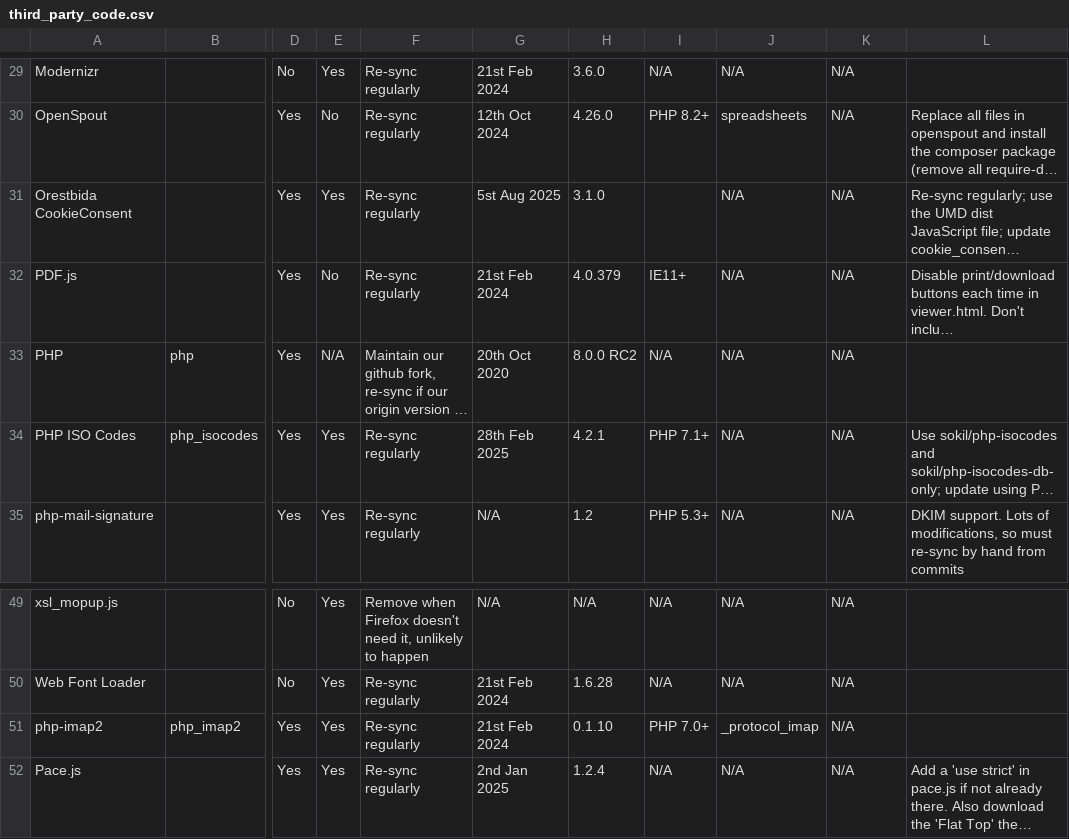
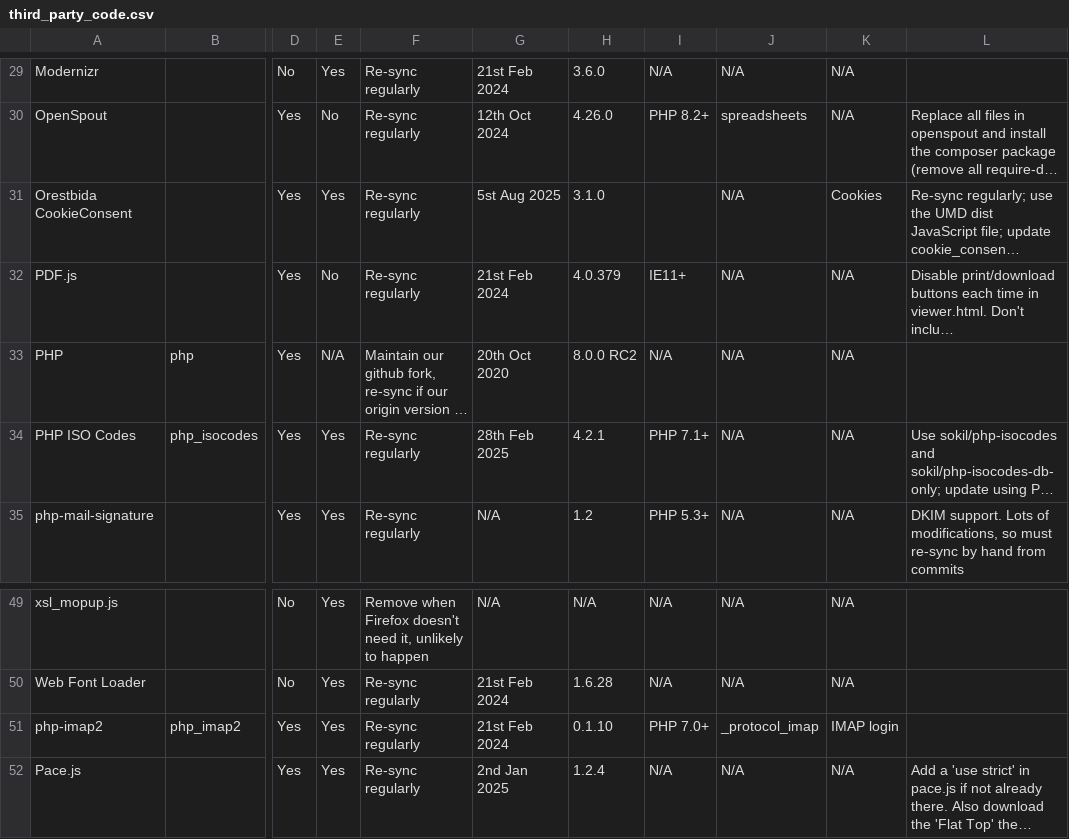
Before and after one commit to jlverhagen/composr, a CSV file: data_custom/third_party_code.csv, drawn as a sheet; only a part is shown, gaps mark what is left out; long unchanged cells end in …; the diff names each change by its address in the sheet, - before the commit and + after, or states it on an @@ line.

Commit message:
Add health checks to third_party_code

```diff
--- a/data_custom/third_party_code.csv
+++ b/data_custom/third_party_code.csv
-K31: N/A
+K31: Cookies
-K51: N/A
+K51: IMAP login
```
